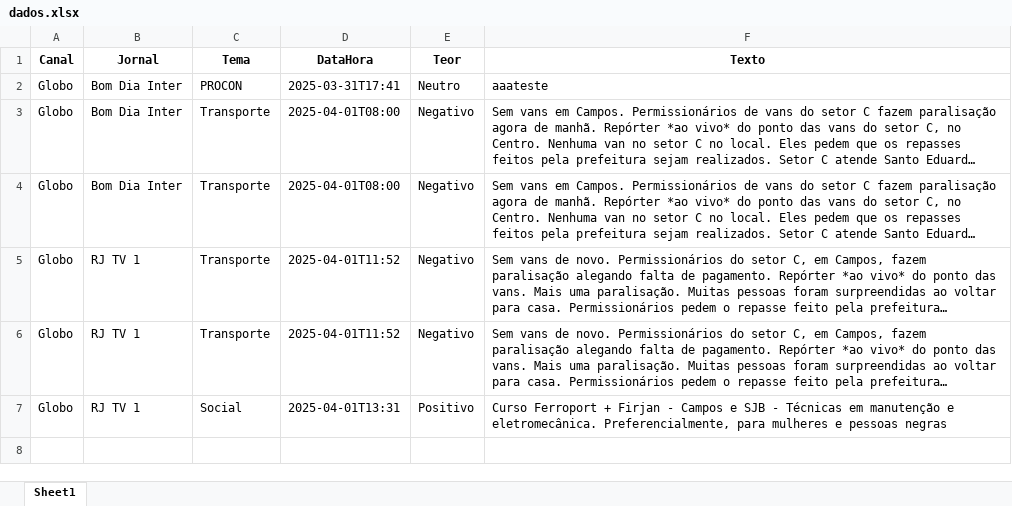
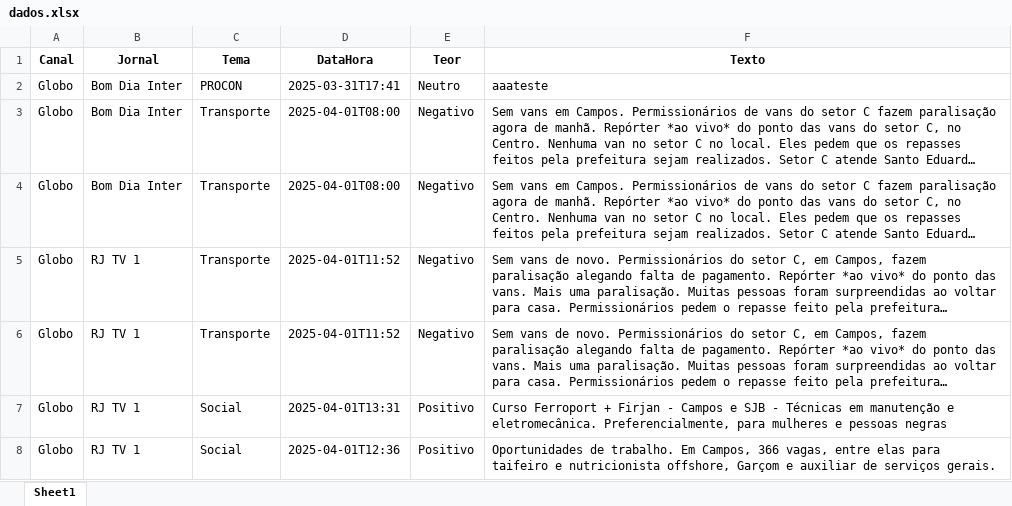
Before and after one commit to Marocosz/webdashtv, an Excel workbook: dados.xlsx, sheet Sheet1, drawn as a sheet; long unchanged cells end in …; values as stored, in another font and other column widths than the file's, no borders; the diff names each change by its address in the sheet, - before the commit and + after, or states it on an @@ line.

Commit message:
Atualização automática do arquivo Excel

```diff
--- a/dados.xlsx (sheet Sheet1)
+++ b/dados.xlsx (sheet Sheet1)
+row 8: Globo | RJ TV 1 | Social | 2025-04-01T12:36 | Positivo | Oportunidades de trabalho. Em Campos, 366 vagas, entre elas para taifeiro e nutricionista offshore, Garçom e auxiliar de serviços gerais.
```
